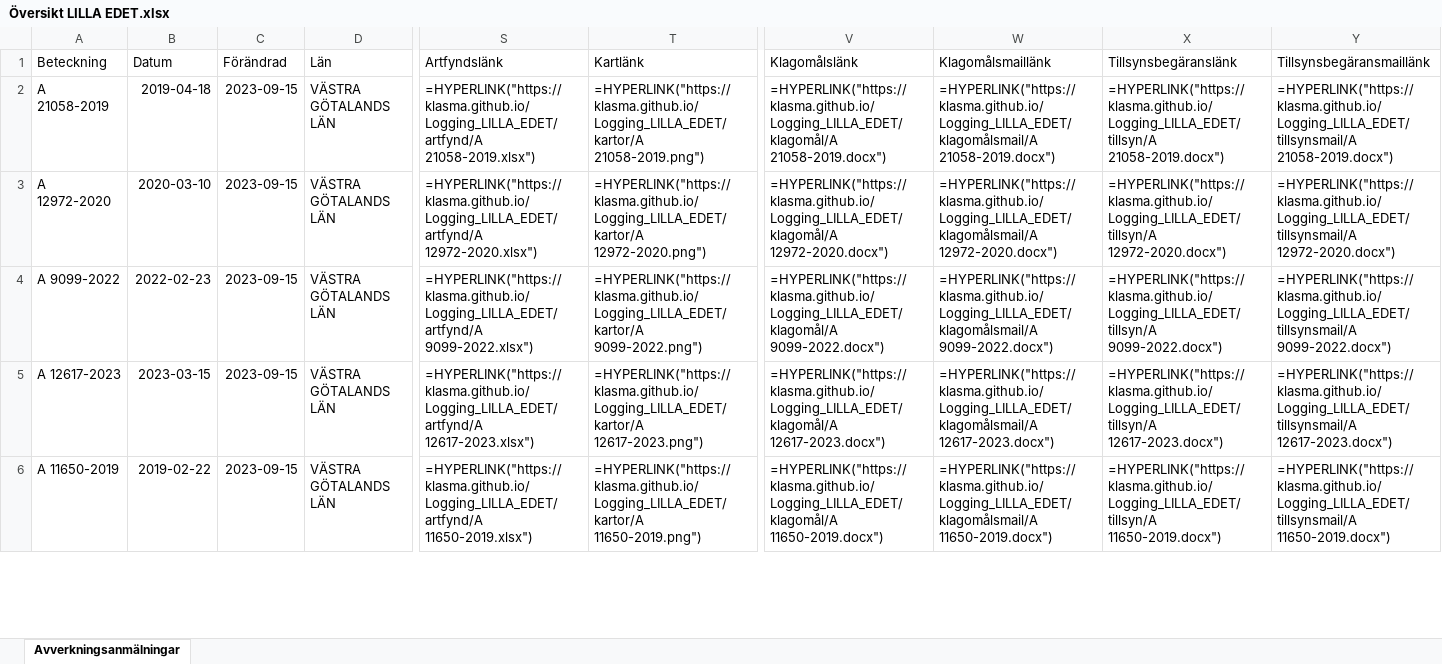
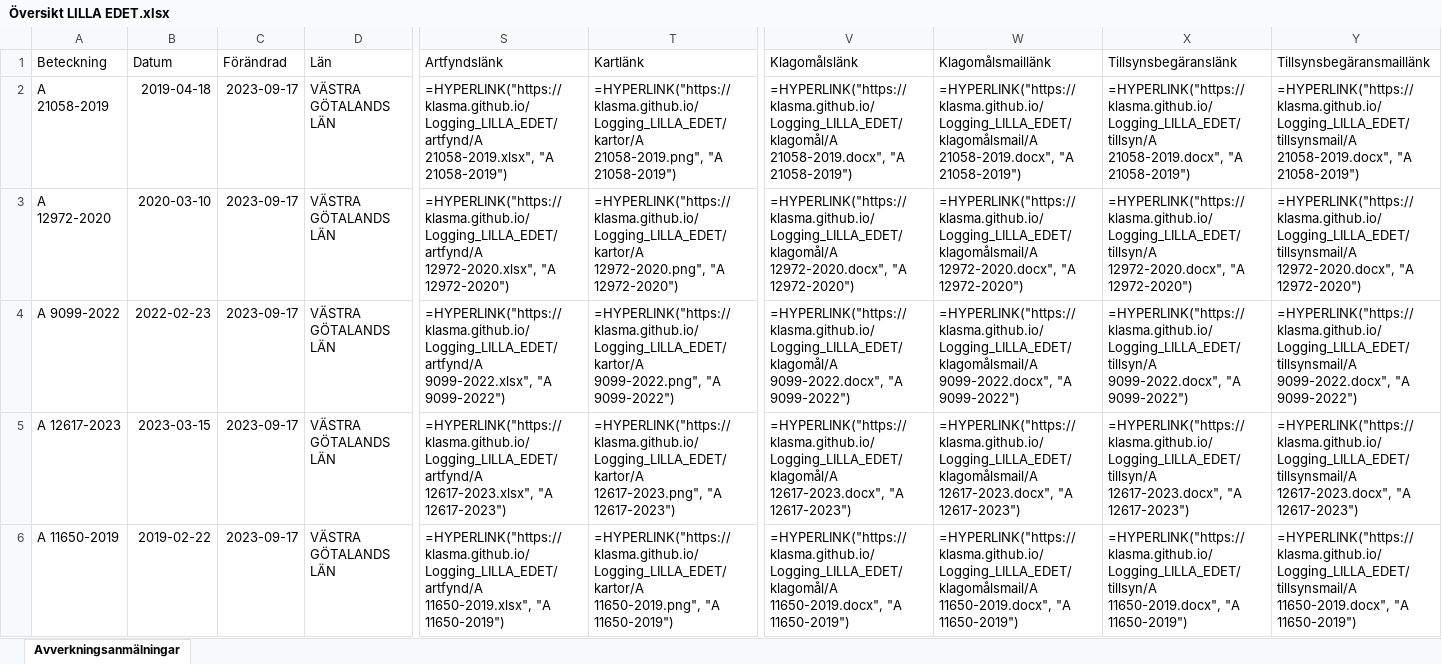
Before and after one commit to klasma/Logging_LILLA_EDET, an Excel workbook: Översikt LILLA EDET.xlsx, sheet Avverkningsanmälningar, drawn as a sheet; only a part is shown, gaps mark what is left out; values as stored, in another font and other column widths than the file's, no borders; formulas without a stored value are shown as written; the diff covers the shown part only; the diff names each change by its address in the sheet, - before the commit and + after, or states it on an @@ line.

```diff
--- a/Översikt LILLA EDET.xlsx (sheet Avverkningsanmälningar)
+++ b/Översikt LILLA EDET.xlsx (sheet Avverkningsanmälningar)
-C2:C6 (Förändrad): 2023-09-15
+C2:C6 (Förändrad): 2023-09-17
-S2 (Artfyndslänk): =HYPERLINK("https://klasma.github.io/Logging_LILLA_EDET/artfynd/A 21058-2019.xlsx")
+S2 (Artfyndslänk): =HYPERLINK("https://klasma.github.io/Logging_LILLA_EDET/artfynd/A 21058-2019.xlsx", "A 21058-2019")
-T2 (Kartlänk): =HYPERLINK("https://klasma.github.io/Logging_LILLA_EDET/kartor/A 21058-2019.png")
+T2 (Kartlänk): =HYPERLINK("https://klasma.github.io/Logging_LILLA_EDET/kartor/A 21058-2019.png", "A 21058-2019")
-V2 (Klagomålslänk): =HYPERLINK("https://klasma.github.io/Logging_LILLA_EDET/klagomål/A 21058-2019.docx")
+V2 (Klagomålslänk): =HYPERLINK("https://klasma.github.io/Logging_LILLA_EDET/klagomål/A 21058-2019.docx", "A 21058-2019")
-W2 (Klagomålsmaillänk): =HYPERLINK("https://klasma.github.io/Logging_LILLA_EDET/klagomålsmail/A 21058-2019.docx")
+W2 (Klagomålsmaillänk): =HYPERLINK("https://klasma.github.io/Logging_LILLA_EDET/klagomålsmail/A 21058-2019.docx", "A 21058-2019")
-X2 (Tillsynsbegäranslänk): =HYPERLINK("https://klasma.github.io/Logging_LILLA_EDET/tillsyn/A 21058-2019.docx")
+X2 (Tillsynsbegäranslänk): =HYPERLINK("https://klasma.github.io/Logging_LILLA_EDET/tillsyn/A 21058-2019.docx", "A 21058-2019")
-Y2 (Tillsynsbegäransmaillänk): =HYPERLINK("https://klasma.github.io/Logging_LILLA_EDET/tillsynsmail/A 21058-2019.docx")
+Y2 (Tillsynsbegäransmaillänk): =HYPERLINK("https://klasma.github.io/Logging_LILLA_EDET/tillsynsmail/A 21058-2019.docx", "A 21058-2019")
-S3 (Artfyndslänk): =HYPERLINK("https://klasma.github.io/Logging_LILLA_EDET/artfynd/A 12972-2020.xlsx")
+S3 (Artfyndslänk): =HYPERLINK("https://klasma.github.io/Logging_LILLA_EDET/artfynd/A 12972-2020.xlsx", "A 12972-2020")
-T3 (Kartlänk): =HYPERLINK("https://klasma.github.io/Logging_LILLA_EDET/kartor/A 12972-2020.png")
+T3 (Kartlänk): =HYPERLINK("https://klasma.github.io/Logging_LILLA_EDET/kartor/A 12972-2020.png", "A 12972-2020")
-V3 (Klagomålslänk): =HYPERLINK("https://klasma.github.io/Logging_LILLA_EDET/klagomål/A 12972-2020.docx")
+V3 (Klagomålslänk): =HYPERLINK("https://klasma.github.io/Logging_LILLA_EDET/klagomål/A 12972-2020.docx", "A 12972-2020")
-W3 (Klagomålsmaillänk): =HYPERLINK("https://klasma.github.io/Logging_LILLA_EDET/klagomålsmail/A 12972-2020.docx")
+W3 (Klagomålsmaillänk): =HYPERLINK("https://klasma.github.io/Logging_LILLA_EDET/klagomålsmail/A 12972-2020.docx", "A 12972-2020")
-X3 (Tillsynsbegäranslänk): =HYPERLINK("https://klasma.github.io/Logging_LILLA_EDET/tillsyn/A 12972-2020.docx")
+X3 (Tillsynsbegäranslänk): =HYPERLINK("https://klasma.github.io/Logging_LILLA_EDET/tillsyn/A 12972-2020.docx", "A 12972-2020")
-Y3 (Tillsynsbegäransmaillänk): =HYPERLINK("https://klasma.github.io/Logging_LILLA_EDET/tillsynsmail/A 12972-2020.docx")
+Y3 (Tillsynsbegäransmaillänk): =HYPERLINK("https://klasma.github.io/Logging_LILLA_EDET/tillsynsmail/A 12972-2020.docx", "A 12972-2020")
-S4 (Artfyndslänk): =HYPERLINK("https://klasma.github.io/Logging_LILLA_EDET/artfynd/A 9099-2022.xlsx")
+S4 (Artfyndslänk): =HYPERLINK("https://klasma.github.io/Logging_LILLA_EDET/artfynd/A 9099-2022.xlsx", "A 9099-2022")
-T4 (Kartlänk): =HYPERLINK("https://klasma.github.io/Logging_LILLA_EDET/kartor/A 9099-2022.png")
+T4 (Kartlänk): =HYPERLINK("https://klasma.github.io/Logging_LILLA_EDET/kartor/A 9099-2022.png", "A 9099-2022")
-V4 (Klagomålslänk): =HYPERLINK("https://klasma.github.io/Logging_LILLA_EDET/klagomål/A 9099-2022.docx")
+V4 (Klagomålslänk): =HYPERLINK("https://klasma.github.io/Logging_LILLA_EDET/klagomål/A 9099-2022.docx", "A 9099-2022")
-W4 (Klagomålsmaillänk): =HYPERLINK("https://klasma.github.io/Logging_LILLA_EDET/klagomålsmail/A 9099-2022.docx")
+W4 (Klagomålsmaillänk): =HYPERLINK("https://klasma.github.io/Logging_LILLA_EDET/klagomålsmail/A 9099-2022.docx", "A 9099-2022")
-X4 (Tillsynsbegäranslänk): =HYPERLINK("https://klasma.github.io/Logging_LILLA_EDET/tillsyn/A 9099-2022.docx")
+X4 (Tillsynsbegäranslänk): =HYPERLINK("https://klasma.github.io/Logging_LILLA_EDET/tillsyn/A 9099-2022.docx", "A 9099-2022")
-Y4 (Tillsynsbegäransmaillänk): =HYPERLINK("https://klasma.github.io/Logging_LILLA_EDET/tillsynsmail/A 9099-2022.docx")
+Y4 (Tillsynsbegäransmaillänk): =HYPERLINK("https://klasma.github.io/Logging_LILLA_EDET/tillsynsmail/A 9099-2022.docx", "A 9099-2022")
-S5 (Artfyndslänk): =HYPERLINK("https://klasma.github.io/Logging_LILLA_EDET/artfynd/A 12617-2023.xlsx")
+S5 (Artfyndslänk): =HYPERLINK("https://klasma.github.io/Logging_LILLA_EDET/artfynd/A 12617-2023.xlsx", "A 12617-2023")
-T5 (Kartlänk): =HYPERLINK("https://klasma.github.io/Logging_LILLA_EDET/kartor/A 12617-2023.png")
+T5 (Kartlänk): =HYPERLINK("https://klasma.github.io/Logging_LILLA_EDET/kartor/A 12617-2023.png", "A 12617-2023")
-V5 (Klagomålslänk): =HYPERLINK("https://klasma.github.io/Logging_LILLA_EDET/klagomål/A 12617-2023.docx")
+V5 (Klagomålslänk): =HYPERLINK("https://klasma.github.io/Logging_LILLA_EDET/klagomål/A 12617-2023.docx", "A 12617-2023")
-W5 (Klagomålsmaillänk): =HYPERLINK("https://klasma.github.io/Logging_LILLA_EDET/klagomålsmail/A 12617-2023.docx")
+W5 (Klagomålsmaillänk): =HYPERLINK("https://klasma.github.io/Logging_LILLA_EDET/klagomålsmail/A 12617-2023.docx", "A 12617-2023")
-X5 (Tillsynsbegäranslänk): =HYPERLINK("https://klasma.github.io/Logging_LILLA_EDET/tillsyn/A 12617-2023.docx")
+X5 (Tillsynsbegäranslänk): =HYPERLINK("https://klasma.github.io/Logging_LILLA_EDET/tillsyn/A 12617-2023.docx", "A 12617-2023")
-Y5 (Tillsynsbegäransmaillänk): =HYPERLINK("https://klasma.github.io/Logging_LILLA_EDET/tillsynsmail/A 12617-2023.docx")
+Y5 (Tillsynsbegäransmaillänk): =HYPERLINK("https://klasma.github.io/Logging_LILLA_EDET/tillsynsmail/A 12617-2023.docx", "A 12617-2023")
-S6 (Artfyndslänk): =HYPERLINK("https://klasma.github.io/Logging_LILLA_EDET/artfynd/A 11650-2019.xlsx")
+S6 (Artfyndslänk): =HYPERLINK("https://klasma.github.io/Logging_LILLA_EDET/artfynd/A 11650-2019.xlsx", "A 11650-2019")
-T6 (Kartlänk): =HYPERLINK("https://klasma.github.io/Logging_LILLA_EDET/kartor/A 11650-2019.png")
+T6 (Kartlänk): =HYPERLINK("https://klasma.github.io/Logging_LILLA_EDET/kartor/A 11650-2019.png", "A 11650-2019")
-V6 (Klagomålslänk): =HYPERLINK("https://klasma.github.io/Logging_LILLA_EDET/klagomål/A 11650-2019.docx")
+V6 (Klagomålslänk): =HYPERLINK("https://klasma.github.io/Logging_LILLA_EDET/klagomål/A 11650-2019.docx", "A 11650-2019")
-W6 (Klagomålsmaillänk): =HYPERLINK("https://klasma.github.io/Logging_LILLA_EDET/klagomålsmail/A 11650-2019.docx")
+W6 (Klagomålsmaillänk): =HYPERLINK("https://klasma.github.io/Logging_LILLA_EDET/klagomålsmail/A 11650-2019.docx", "A 11650-2019")
-X6 (Tillsynsbegäranslänk): =HYPERLINK("https://klasma.github.io/Logging_LILLA_EDET/tillsyn/A 11650-2019.docx")
+X6 (Tillsynsbegäranslänk): =HYPERLINK("https://klasma.github.io/Logging_LILLA_EDET/tillsyn/A 11650-2019.docx", "A 11650-2019")
-Y6 (Tillsynsbegäransmaillänk): =HYPERLINK("https://klasma.github.io/Logging_LILLA_EDET/tillsynsmail/A 11650-2019.docx")
+Y6 (Tillsynsbegäransmaillänk): =HYPERLINK("https://klasma.github.io/Logging_LILLA_EDET/tillsynsmail/A 11650-2019.docx", "A 11650-2019")
```
Also changed, not shown: 169 edited cells elsewhere in this sheet, artfynd/A 11312-2020.xlsx, artfynd/A 11650-2019.xlsx, 44 other files.
